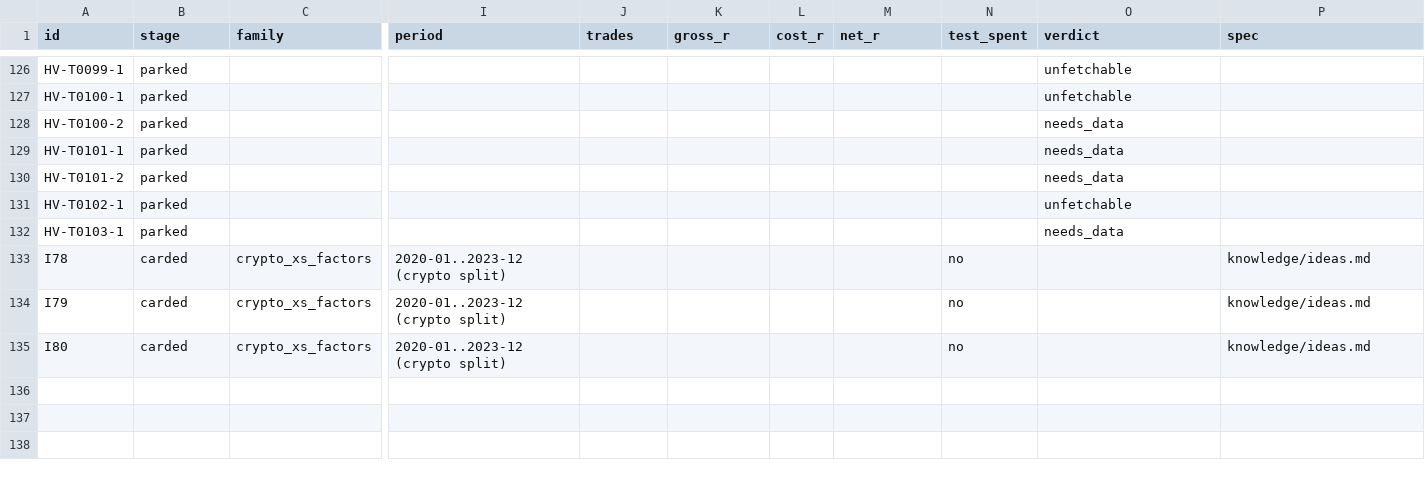
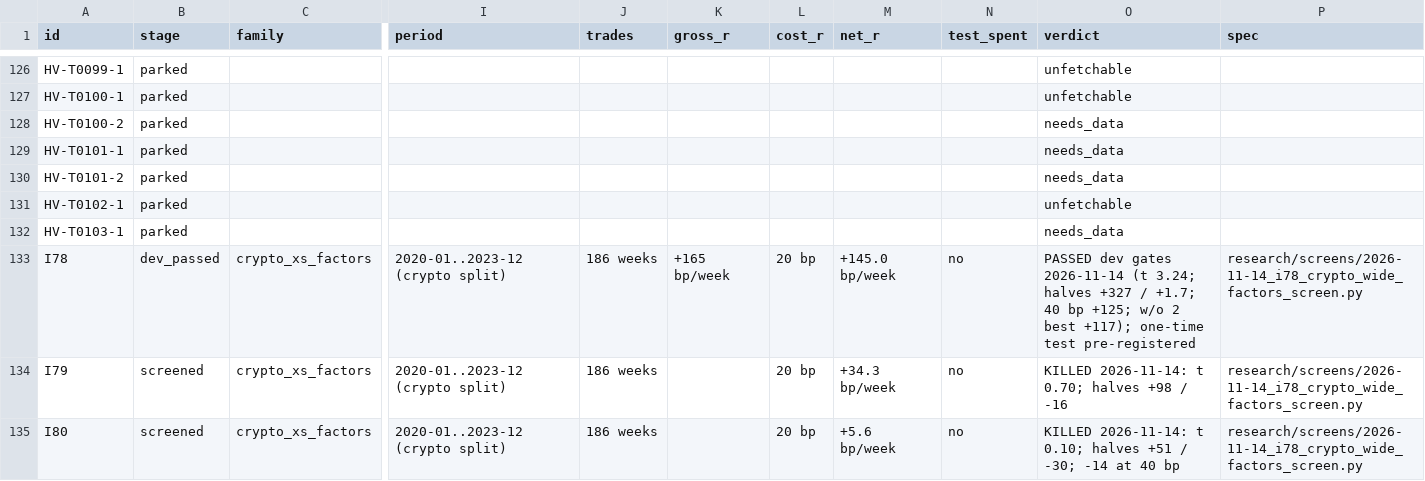
Before and after one commit to hslu-jwn/claude-backtester_V2, a CSV file: research/ledger.csv, drawn as a sheet; only a part is shown, gaps mark what is left out; the diff names each change by its address in the sheet, - before the commit and + after, or states it on an @@ line.

```diff
--- a/research/ledger.csv
+++ b/research/ledger.csv
-B133 (stage): carded
+B133 (stage): dev_passed
-J133:J135 (trades): (empty)
+J133:J135 (trades): 186 weeks
-K133 (gross_r): (empty)
+K133 (gross_r): +165 bp/week
-L133:L135 (cost_r): (empty)
+L133:L135 (cost_r): 20 bp
-M133 (net_r): (empty)
+M133 (net_r): +145.0 bp/week
-O133 (verdict): (empty)
+O133 (verdict): PASSED dev gates 2026-11-14 (t 3.24; halves +327 / +1.7; 40 bp +125; w/o 2 best +117); one-time test pre-registered
-P133:P135 (spec): knowledge/ideas.md
+P133:P135 (spec): research/screens/2026-11-14_i78_crypto_wide_factors_screen.py
-B134:B135 (stage): carded
+B134:B135 (stage): screened
-M134 (net_r): (empty)
+M134 (net_r): +34.3 bp/week
-O134 (verdict): (empty)
+O134 (verdict): KILLED 2026-11-14: t 0.70; halves +98 / -16
-M135 (net_r): (empty)
+M135 (net_r): +5.6 bp/week
-O135 (verdict): (empty)
+O135 (verdict): KILLED 2026-11-14: t 0.10; halves +51 / -30; -14 at 40 bp
```
Also changed, not shown: 1 other file.
